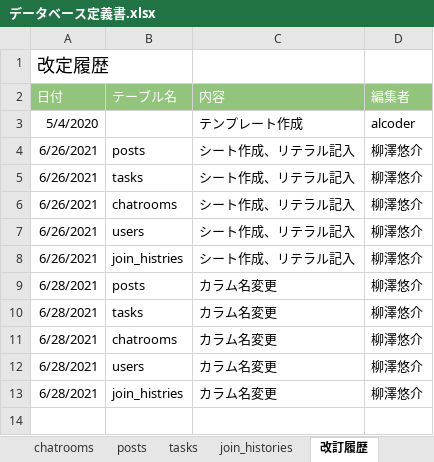
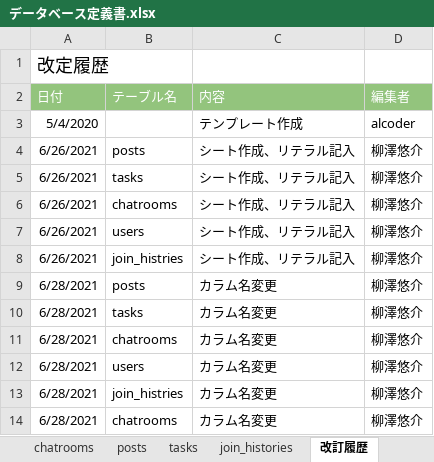
Before and after one commit to giyana/codegym-db, an Excel workbook: db/db-challenge2/データベース定義書.xlsx, sheet 改訂履歴, drawn as a sheet; values as stored, in another font and other column widths than the file's, no borders; the diff names each change by its address in the sheet, - before the commit and + after, or states it on an @@ line.

Commit message:
[fix]chatrooms カラム名変更

```diff
--- a/db/db-challenge2/データベース定義書.xlsx (sheet 改訂履歴)
+++ b/db/db-challenge2/データベース定義書.xlsx (sheet 改訂履歴)
+row 14: 6/28/2021 | chatrooms | カラム名変更 | 柳澤悠介
```
Also changed, not shown: sheet chatrooms, 1 other file.
